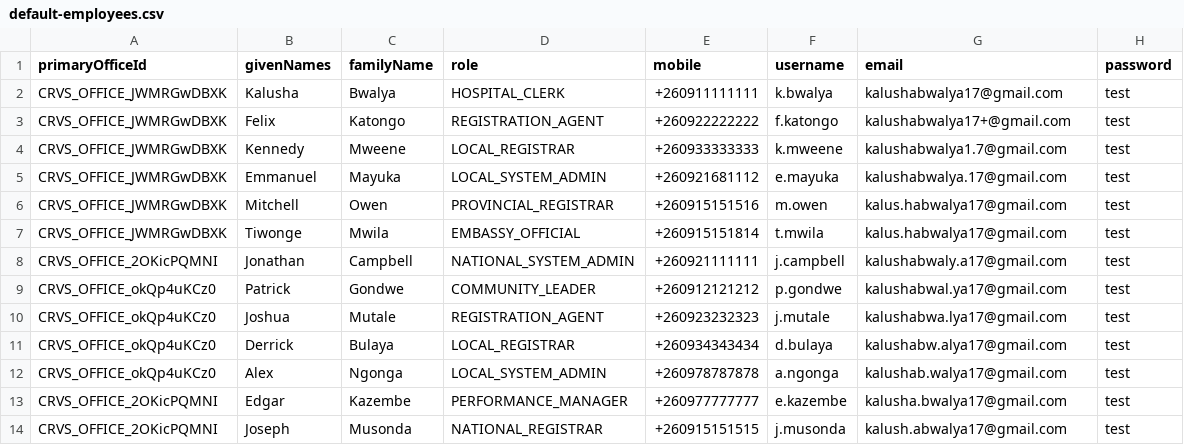
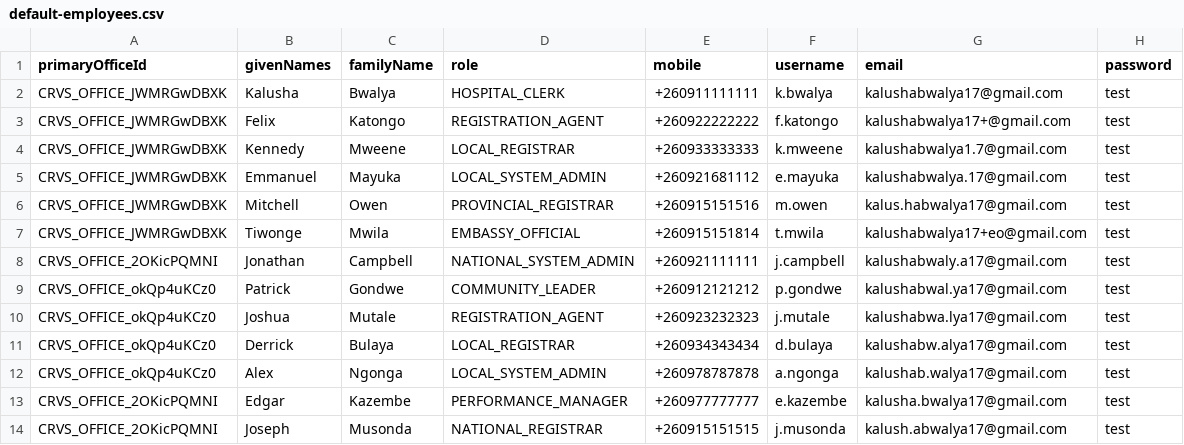
Before and after one commit to opencrvs/opencrvs-countryconfig, a CSV file: src/data-seeding/employees/source/default-employees.csv, drawn as a sheet.

```diff
--- a/src/data-seeding/employees/source/default-employees.csv
+++ b/src/data-seeding/employees/source/default-employees.csv
@@ -6,3 +6,3 @@ CRVS_OFFICE_JWMRGwDBXK,Emmanuel,Mayuka,LOCAL_SYSTEM_ADMIN,+260921681112,e.mayuka
 CRVS_OFFICE_JWMRGwDBXK,Mitchell,Owen,PROVINCIAL_REGISTRAR,+260915151516,m.owen,kalus.habwalya17@gmail.com,test
-CRVS_OFFICE_JWMRGwDBXK,Tiwonge,Mwila,EMBASSY_OFFICIAL,+260915151814,t.mwila,kalus.habwalya17@gmail.com,test
+CRVS_OFFICE_JWMRGwDBXK,Tiwonge,Mwila,EMBASSY_OFFICIAL,+260915151814,t.mwila,kalushabwalya17+eo@gmail.com,test
 CRVS_OFFICE_2OKicPQMNI,Jonathan,Campbell,NATIONAL_SYSTEM_ADMIN,+260921111111,j.campbell,kalushabwaly.a17@gmail.com,test
```
Also changed, not shown: src/translations/client.csv.
